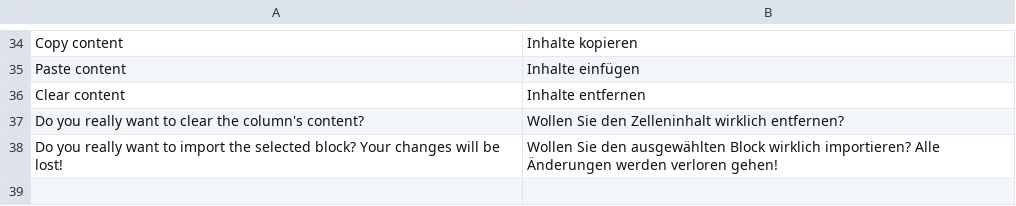
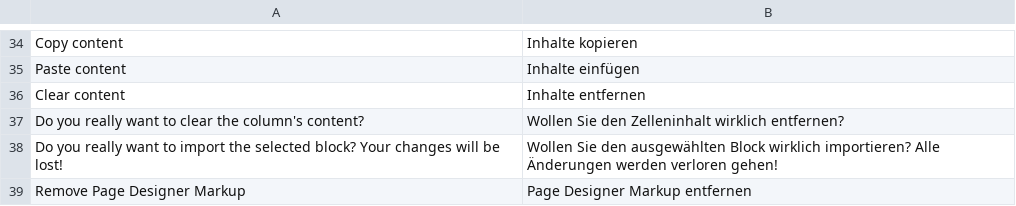
Before and after one commit to Magenerds/PageDesigner, a CSV file: i18n/de_DE.csv, drawn as a sheet; only a part is shown, gaps mark what is left out; the diff names each change by its address in the sheet, - before the commit and + after, or states it on an @@ line.

Commit message:
Translations

```diff
--- a/i18n/de_DE.csv
+++ b/i18n/de_DE.csv
+row 39: Remove Page Designer Markup | Page Designer Markup entfernen
```
Also changed, not shown: 4 other files.
